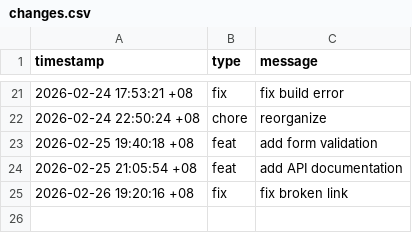
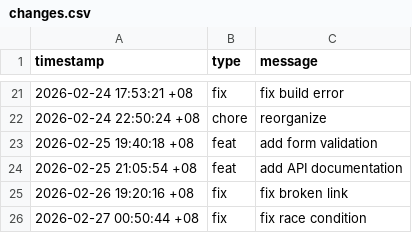
Before and after one commit to zxc19cxz/hyprland, a CSV file: data/changes.csv, drawn as a sheet; only a part is shown, gaps mark what is left out.

Commit message:
fix: fix race condition and update related files

```diff
--- a/data/changes.csv
+++ b/data/changes.csv
@@ -25 +25,2 @@ timestamp,type,message
 2026-02-26 19:20:16 +08,fix,fix broken link
+2026-02-27 00:50:44 +08,fix,fix race condition
```
Also changed, not shown: 1 other file.
